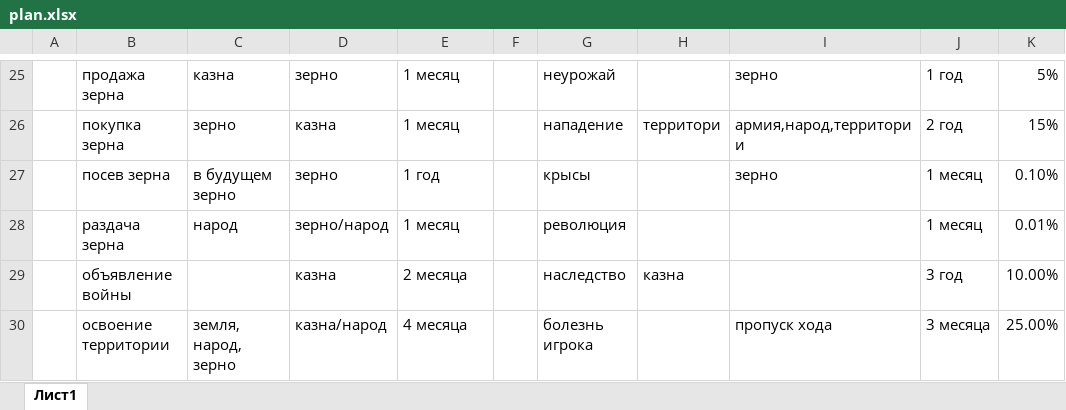
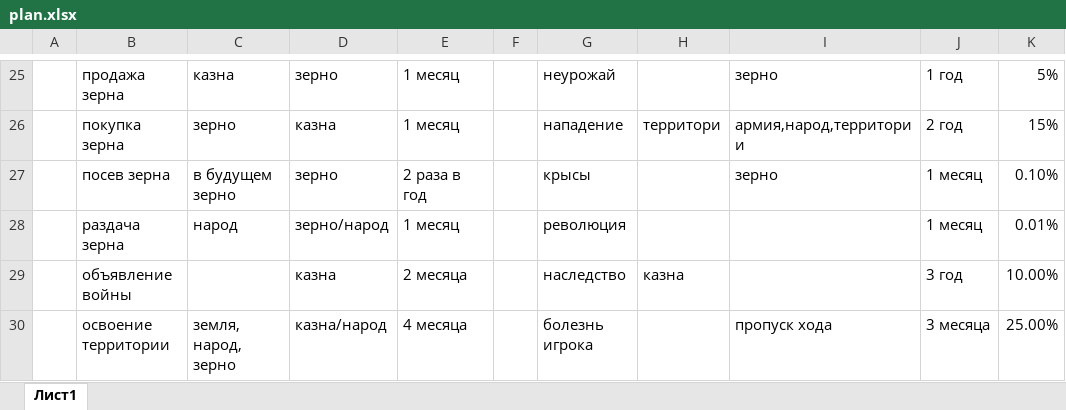
Before and after one commit to MatskoAlexander/Strategy, an Excel workbook: plan.xlsx, sheet Лист1, drawn as a sheet; only a part is shown, gaps mark what is left out; values as stored, in another font and other column widths than the file's, no borders; table styles not drawn; the diff names each change by its address in the sheet, - before the commit and + after, or states it on an @@ line.

```diff
--- a/plan.xlsx (sheet Лист1)
+++ b/plan.xlsx (sheet Лист1)
-E27: 1 год
+E27: 2 раза в год
```
Also changed, not shown: 1 other file.
